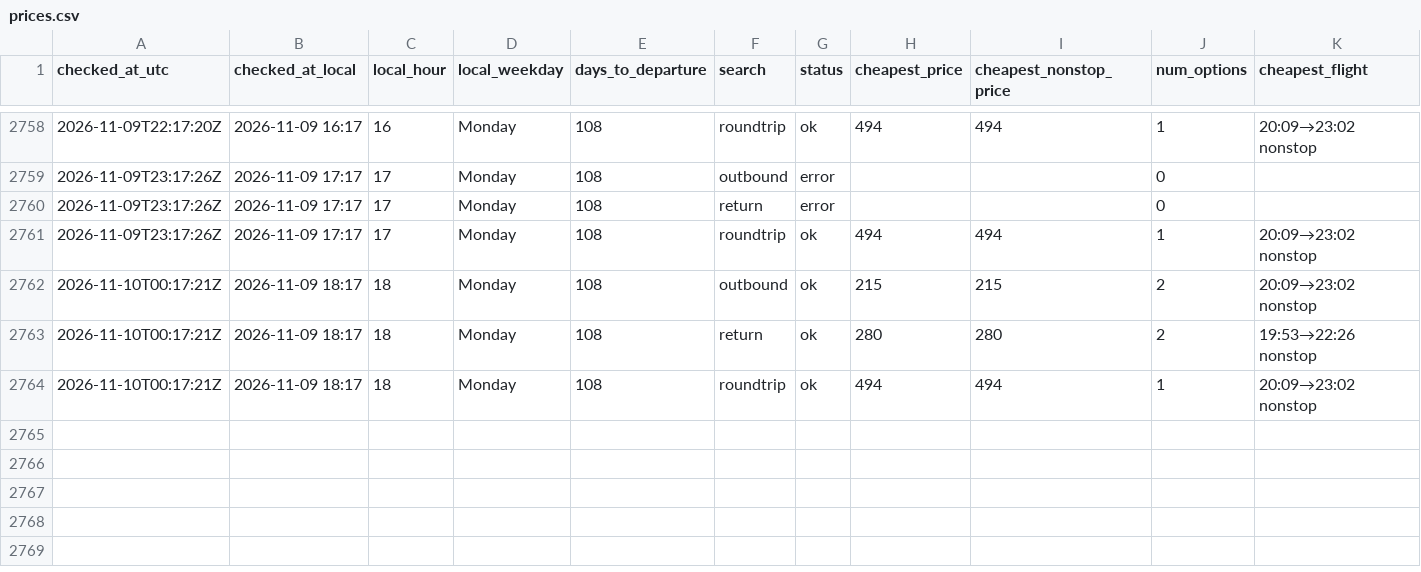
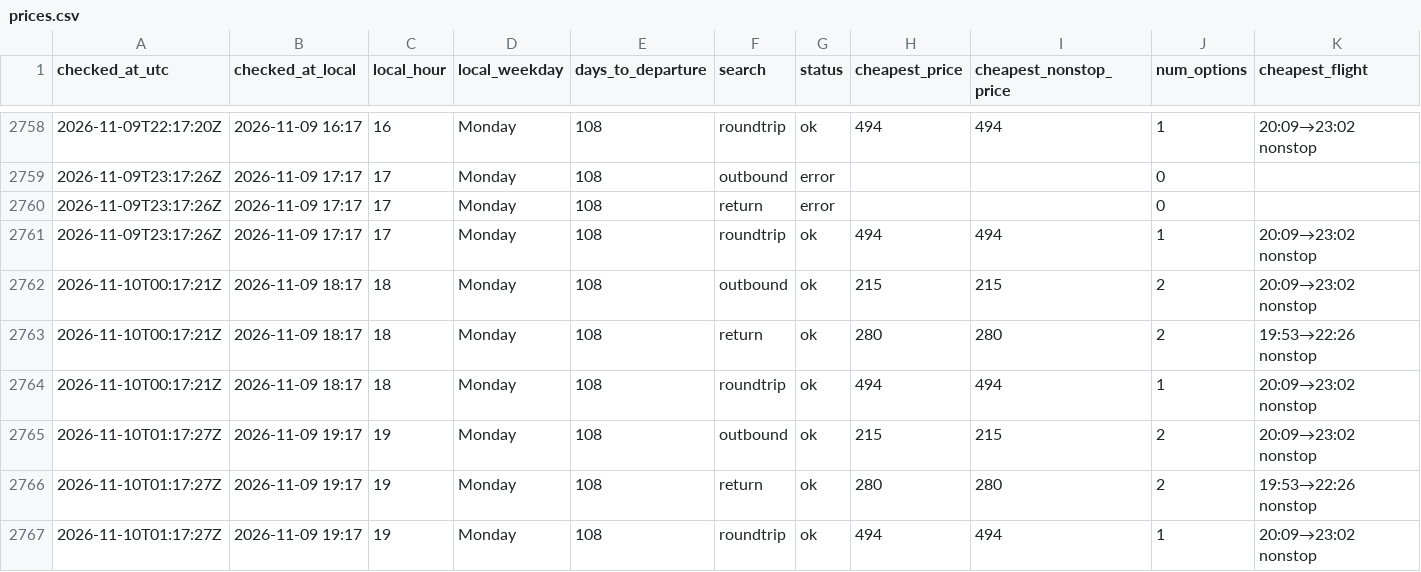
Before and after one commit to tommyjoppich/flighttracker, a CSV file: data/prices.csv, drawn as a sheet; only a part is shown, gaps mark what is left out; rows hold the shown columns only; the diff names each change by its address in the sheet, - before the commit and + after, or states it on an @@ line.

```diff
--- a/data/prices.csv
+++ b/data/prices.csv
+row 2765: 2026-11-10T01:17:27Z | 2026-11-09 19:17 | 19 | Monday | 108 | outbound | ok | 215 | 215 | 2 | 20:09→23:02 nonstop
+row 2766: 2026-11-10T01:17:27Z | 2026-11-09 19:17 | 19 | Monday | 108 | return | ok | 280 | 280 | 2 | 19:53→22:26 nonstop
+row 2767: 2026-11-10T01:17:27Z | 2026-11-09 19:17 | 19 | Monday | 108 | roundtrip | ok | 494 | 494 | 1 | 20:09→23:02 nonstop
```
Also changed, not shown: data/options.csv, 4 other files.
